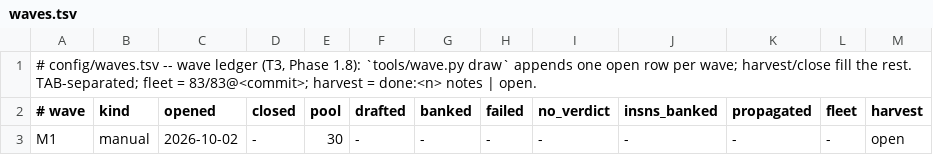
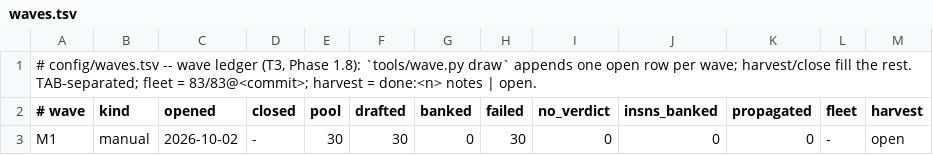
Before and after one commit to anzaldoivan/dino-crisis-2-decomp, a TSV file: config/waves.tsv, drawn as a sheet.

```diff
--- a/config/waves.tsv
+++ b/config/waves.tsv
@@ -2,2 +2,2 @@
 # wave	kind	opened	closed	pool	drafted	banked	failed	no_verdict	insns_banked	propagated	fleet	harvest
-M1	manual	2026-10-02	-	30	-	-	-	-	-	-	-	open
+M1	manual	2026-10-02	-	30	30	0	30	0	0	0	-	open
```
Also changed, not shown: config/journal.tsv.
